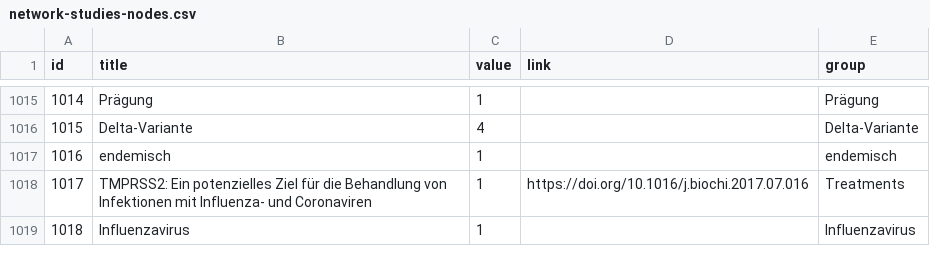
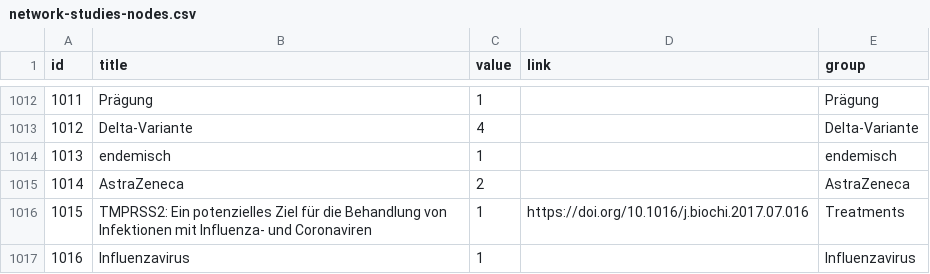
Before and after one commit to wojciechkorfanty/dev, a CSV file: _data/network-studies-nodes.csv, drawn as a sheet; only a part is shown, gaps mark what is left out; the diff covers the shown part only; the diff names each change by its address in the sheet, - before the commit and + after, or states it on an @@ line.

```diff
--- a/_data/network-studies-nodes.csv
+++ b/_data/network-studies-nodes.csv
@@ column A (id) renumbered from row 49 down @@
+row 1015: 1014 | AstraZeneca | 2 |  | AstraZeneca
```
Also changed, not shown: 1 added row and 6 removed rows elsewhere in this file, _data/network-studies-edges.csv, 26 other files.
